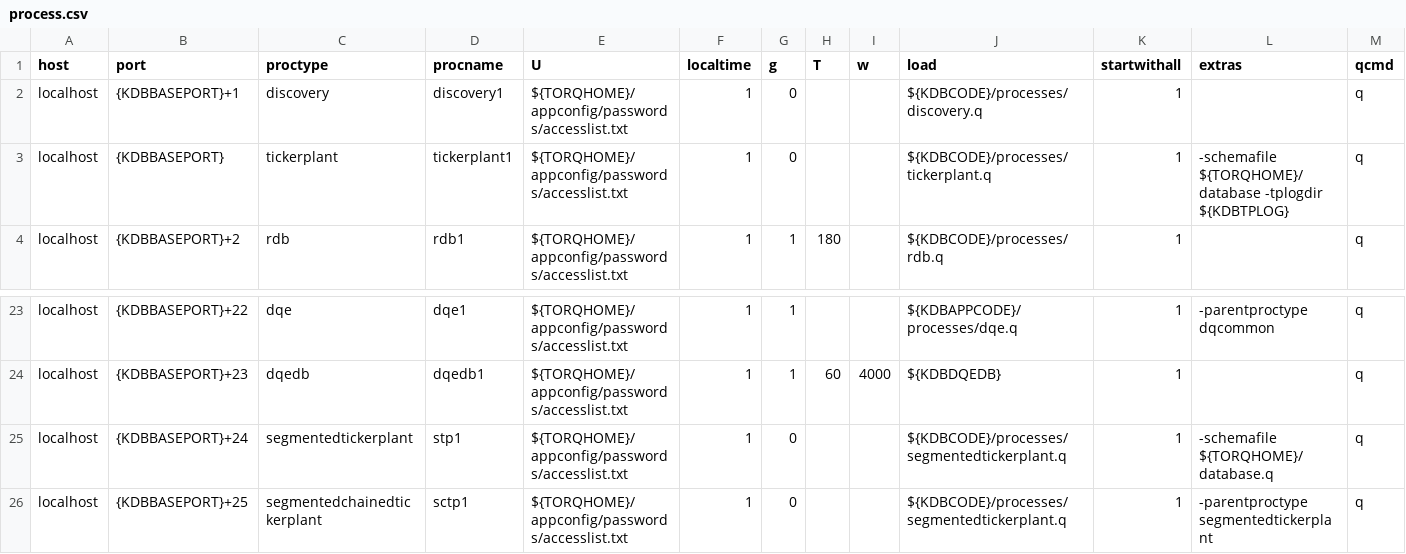
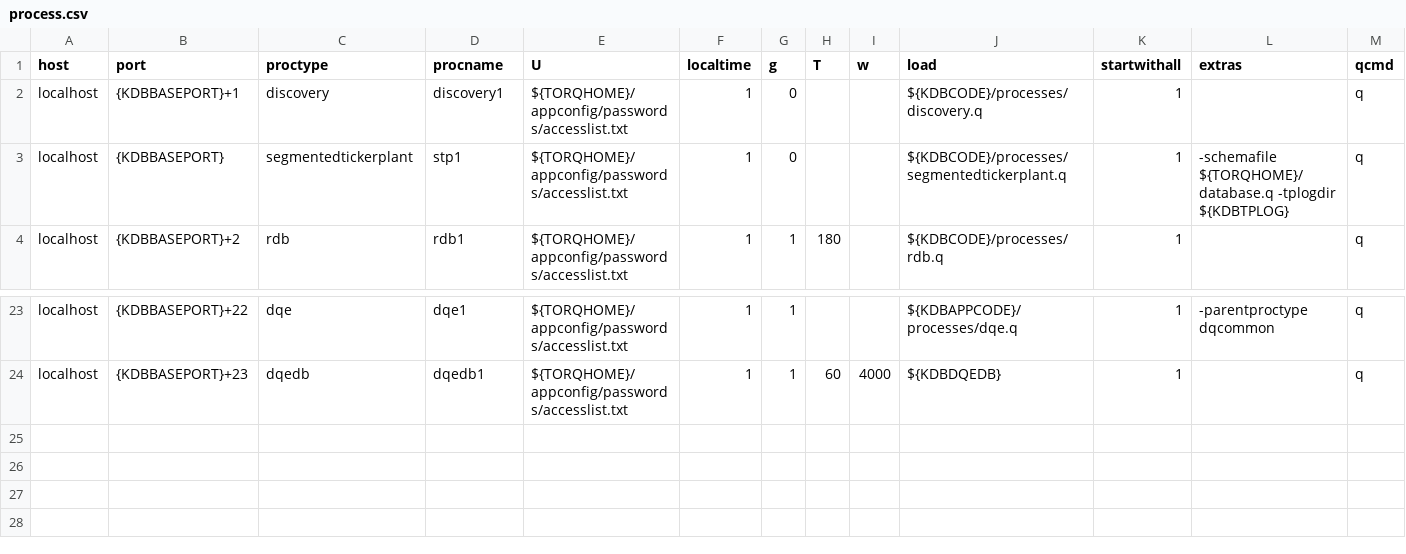
Before and after one commit to DataIntellectTech/TorQ-Finance-Starter-Pack, a CSV file: appconfig/process.csv, drawn as a sheet; only a part is shown, gaps mark what is left out.

```diff
--- a/appconfig/process.csv
+++ b/appconfig/process.csv
@@ -2,3 +2,3 @@ host,port,proctype,procname,U,localtime,g,T,w,load,startwithall,extras,qcmd
 localhost,{KDBBASEPORT}+1,discovery,discovery1,${TORQHOME}/appconfig/passwords/accesslist.txt,1,0,,,${KDBCODE}/processes/discovery.q,1,,q
-localhost,{KDBBASEPORT},tickerplant,tickerplant1,${TORQHOME}/appconfig/passwords/accesslist.txt,1,0,,,${KDBCODE}/processes/tickerplant.q,1,-schemafile ${TORQHOME}/database -tplogdir ${KDBTPLOG},q
+localhost,{KDBBASEPORT},segmentedtickerplant,stp1,${TORQHOME}/appconfig/passwords/accesslist.txt,1,0,,,${KDBCODE}/processes/segmentedtickerplant.q,1,-schemafile ${TORQHOME}/database.q -tplogdir ${KDBTPLOG},q
 localhost,{KDBBASEPORT}+2,rdb,rdb1,${TORQHOME}/appconfig/passwords/accesslist.txt,1,1,180,,${KDBCODE}/processes/rdb.q,1,,q
@@ -24,3 +24 @@ localhost,{KDBBASEPORT}+22,dqe,dqe1,${TORQHOME}/appconfig/passwords/accesslist.t
 localhost,{KDBBASEPORT}+23,dqedb,dqedb1,${TORQHOME}/appconfig/passwords/accesslist.txt,1,1,60,4000,${KDBDQEDB},1,,q
-localhost,{KDBBASEPORT}+24,segmentedtickerplant,stp1,${TORQHOME}/appconfig/passwords/accesslist.txt,1,0,,,${KDBCODE}/processes/segmentedtickerplant.q,1,-schemafile ${TORQHOME}/database.q,q
-localhost,{KDBBASEPORT}+25,segmentedchainedtickerplant,sctp1,${TORQHOME}/appconfig/passwords/accesslist.txt,1,0,,,${KDBCODE}/processes/segmentedtickerplant.q,1,-parentproctype segmentedtickerplant,q
```
Also changed, not shown: 5 other files.
